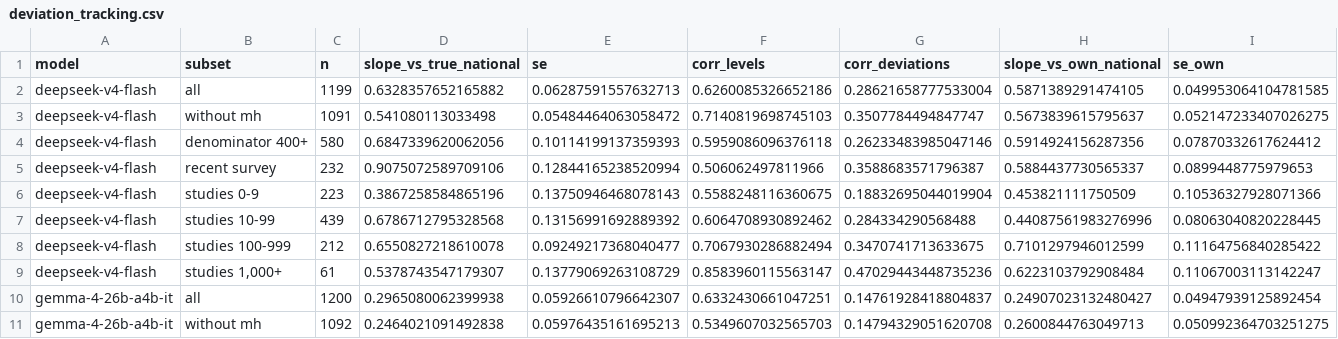
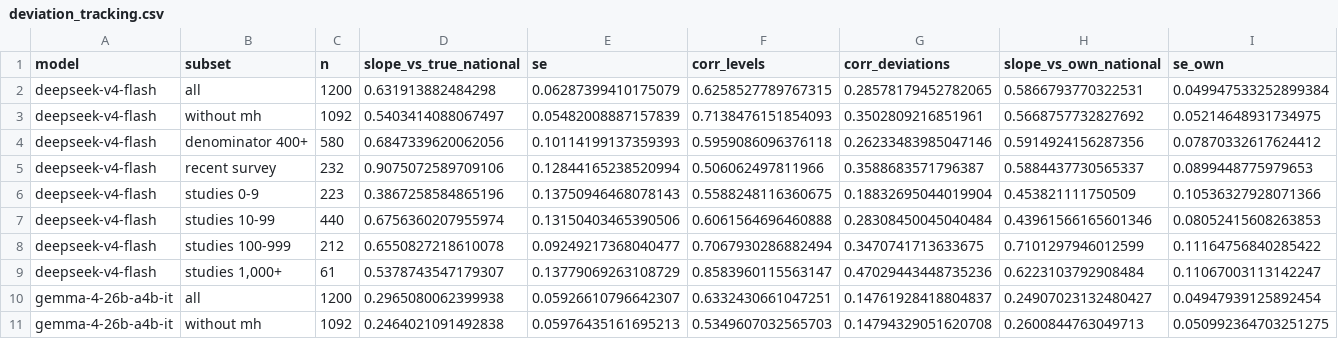
Before and after one commit to hasnainakber9/hasnainakber9, a CSV file: climate-digest/projects/thin-evidence/results/deviation_tracking.csv, drawn as a sheet; only a part is shown; removed rows and columns are numbered as before the commit, all else as after; rows hold the shown columns only; the diff names each change by its address in the sheet, - before the commit and + after, or states it on an @@ line.

```diff
--- a/climate-digest/projects/thin-evidence/results/deviation_tracking.csv
+++ b/climate-digest/projects/thin-evidence/results/deviation_tracking.csv
-row 2: deepseek-v4-flash | all | 1199 | 0.6328357652165882 | 0.06287591557632713 | 0.6260085326652186 | 0.28621658777533004 | 0.5871389291474105 | 0.049953064104781585
-row 3: deepseek-v4-flash | without mh | 1091 | 0.541080113033498 | 0.05484464063058472 | 0.7140819698745103 | 0.3507784494847747 | 0.5673839615795637 | 0.052147233407026275
+row 2: deepseek-v4-flash | all | 1200 | 0.631913882484298 | 0.06287399410175079 | 0.6258527789767315 | 0.28578179452782065 | 0.5866793770322531 | 0.049947533252899384
+row 3: deepseek-v4-flash | without mh | 1092 | 0.5403414088067497 | 0.05482008887157839 | 0.7138476151854093 | 0.3502809216851961 | 0.5668757732827692 | 0.05214648931734975
-row 7: deepseek-v4-flash | studies 10-99 | 439 | 0.6786712795328568 | 0.13156991692889392 | 0.6064708930892462 | 0.284334290568488 | 0.44087561983276996 | 0.08063040820228445
+row 7: deepseek-v4-flash | studies 10-99 | 440 | 0.6756360207955974 | 0.13150403465390506 | 0.6061564696460888 | 0.28308450045040484 | 0.43961566165601346 | 0.08052415608263853
```
Also changed, not shown: climate-digest/projects/thin-evidence/results/by_coverage_without_mh.csv, climate-digest/projects/thin-evidence/results/by_indicator.csv, 17 other files.
